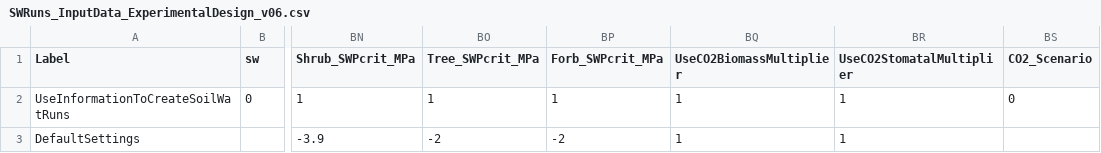
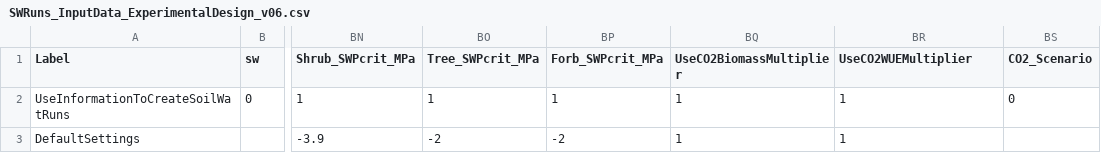
Before and after one commit to DrylandEcology/rSFSW2, a CSV file: data-raw/1_Data_SWInput/SWRuns_InputData_ExperimentalDesign_v06.csv, drawn as a sheet; only a part is shown, gaps mark what is left out; the diff names each change by its address in the sheet, - before the commit and + after, or states it on an @@ line.

Commit message:
Change Stomatal term to WUE

```diff
--- a/data-raw/1_Data_SWInput/SWRuns_InputData_ExperimentalDesign_v06.csv
+++ b/data-raw/1_Data_SWInput/SWRuns_InputData_ExperimentalDesign_v06.csv
-BR1: UseCO2StomatalMultiplier
+BR1: UseCO2WUEMultiplier
```
Also changed, not shown: data-raw/1_Data_SWInput/SWRuns_InputData_TreatmentDesign_v14.csv, 3 other files.
